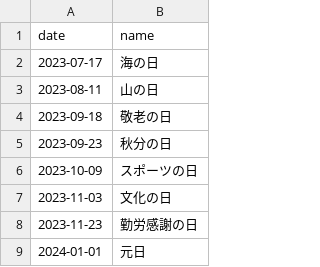
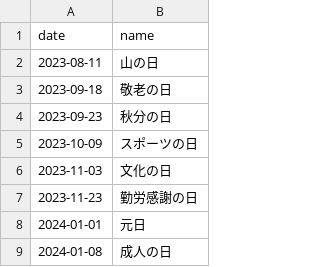
Before and after one commit to sasaplus1/japanese-public-holidays, a CSV file: mini.csv, drawn as a sheet; only a part is shown; the shorter side is filled out with more unchanged rows; the diff names each change by its address in the sheet, - before the commit and + after, or states it on an @@ line.

```diff
--- a/mini.csv
+++ b/mini.csv
-row 2: 2023-07-17 | 海の日
```
Also changed, not shown: mini.tsv, 8 other files.
